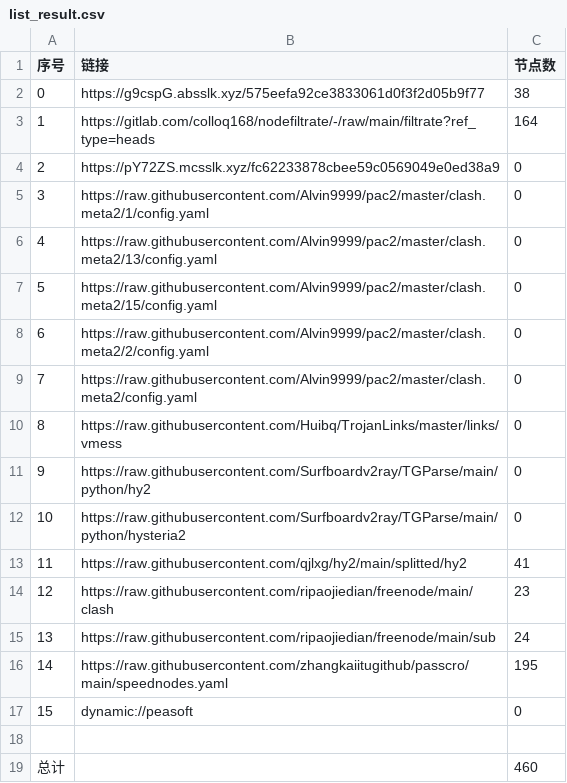
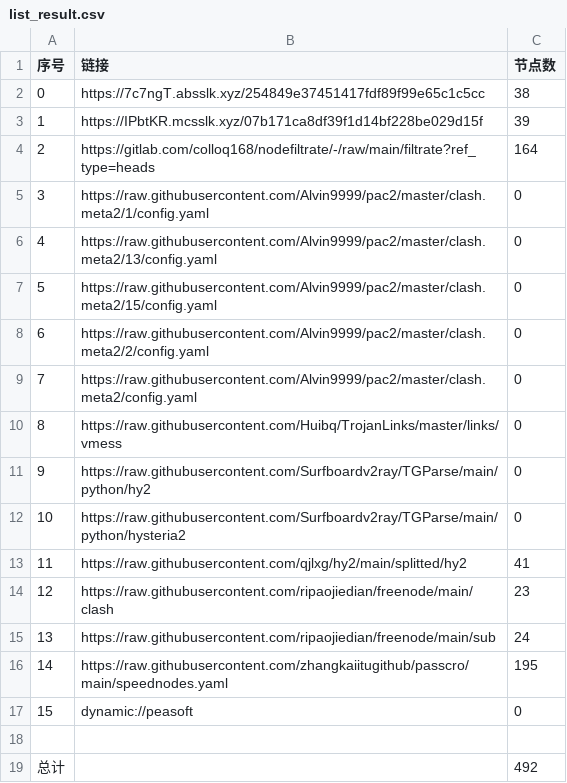
Before and after one commit to haygcao/NoMoreWalls, a CSV file: list_result.csv, drawn as a sheet.

```diff
--- a/list_result.csv
+++ b/list_result.csv
@@ -1,5 +1,5 @@
 序号,链接,节点数
-0,https://g9cspG.absslk.xyz/575eefa92ce3833061d0f3f2d05b9f77,38
-1,https://gitlab.com/colloq168/nodefiltrate/-/raw/main/filtrate?ref_type=heads,164
-2,https://pY72ZS.mcsslk.xyz/fc62233878cbee59c0569049e0ed38a9,0
+0,https://7c7ngT.absslk.xyz/254849e37451417fdf89f99e65c1c5cc,38
+1,https://IPbtKR.mcsslk.xyz/07b171ca8df39f1d14bf228be029d15f,39
+2,https://gitlab.com/colloq168/nodefiltrate/-/raw/main/filtrate?ref_type=heads,164
 3,https://raw.githubusercontent.com/Alvin9999/pac2/master/clash.meta2/1/config.yaml,0
@@ -18,2 +18,2 @@
 
-总计,,460
+总计,,492
```
Also changed, not shown: 28 other files.
